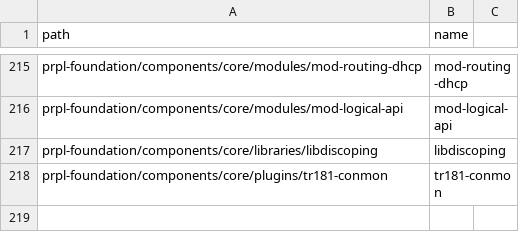
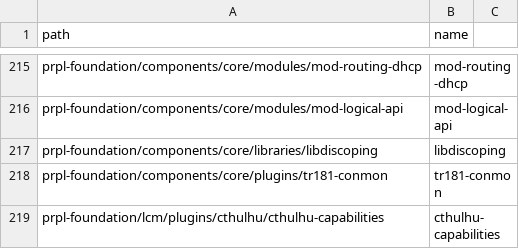
Before and after one commit to kavia-common/component-mapping-314849, a CSV file: Gitlab.csv, drawn as a sheet; only a part is shown, gaps mark what is left out; the diff names each change by its address in the sheet, - before the commit and + after, or states it on an @@ line.

Commit message:
add cthulhu-capabilities
Signed-off-by: FAOUZI YAHYA <faouzi.yahya_ext@softathome.com>

```diff
--- a/Gitlab.csv
+++ b/Gitlab.csv
+row 219: prpl-foundation/lcm/plugins/cthulhu/cthulhu-capabilities | cthulhu-capabilities
```
